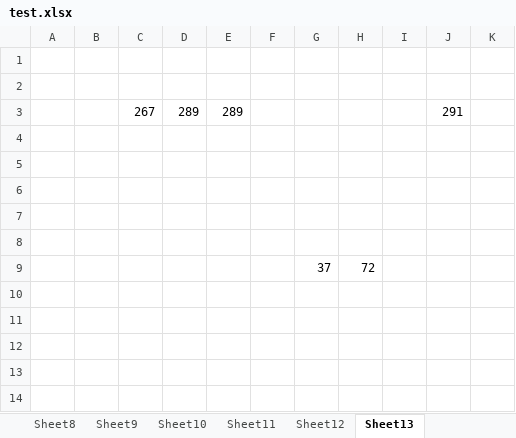
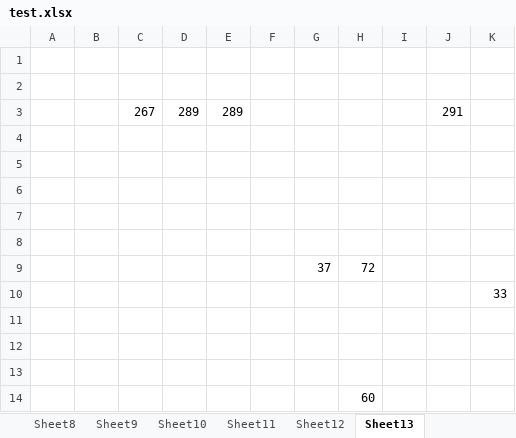
Before and after one commit to nguyenductrong1207/Python-Object-Detection-With-YOLO-v8, an Excel workbook: ObjectDetection/ObjectDectecionWithOpenCV/testExcel/test.xlsx, sheet Sheet13, drawn as a sheet; values as stored, in another font and other column widths than the file's, no borders; the diff names each change by its address in the sheet, - before the commit and + after, or states it on an @@ line.

```diff
--- a/ObjectDetection/ObjectDectecionWithOpenCV/testExcel/test.xlsx (sheet Sheet13)
+++ b/ObjectDetection/ObjectDectecionWithOpenCV/testExcel/test.xlsx (sheet Sheet13)
+row 10:  |  |  |  |  |  |  |  |  |  | 33
+row 11: (empty)
+row 12: (empty)
+row 13: (empty)
+row 14:  |  |  |  |  |  |  | 60
```
Also changed, not shown: 3 other files.
